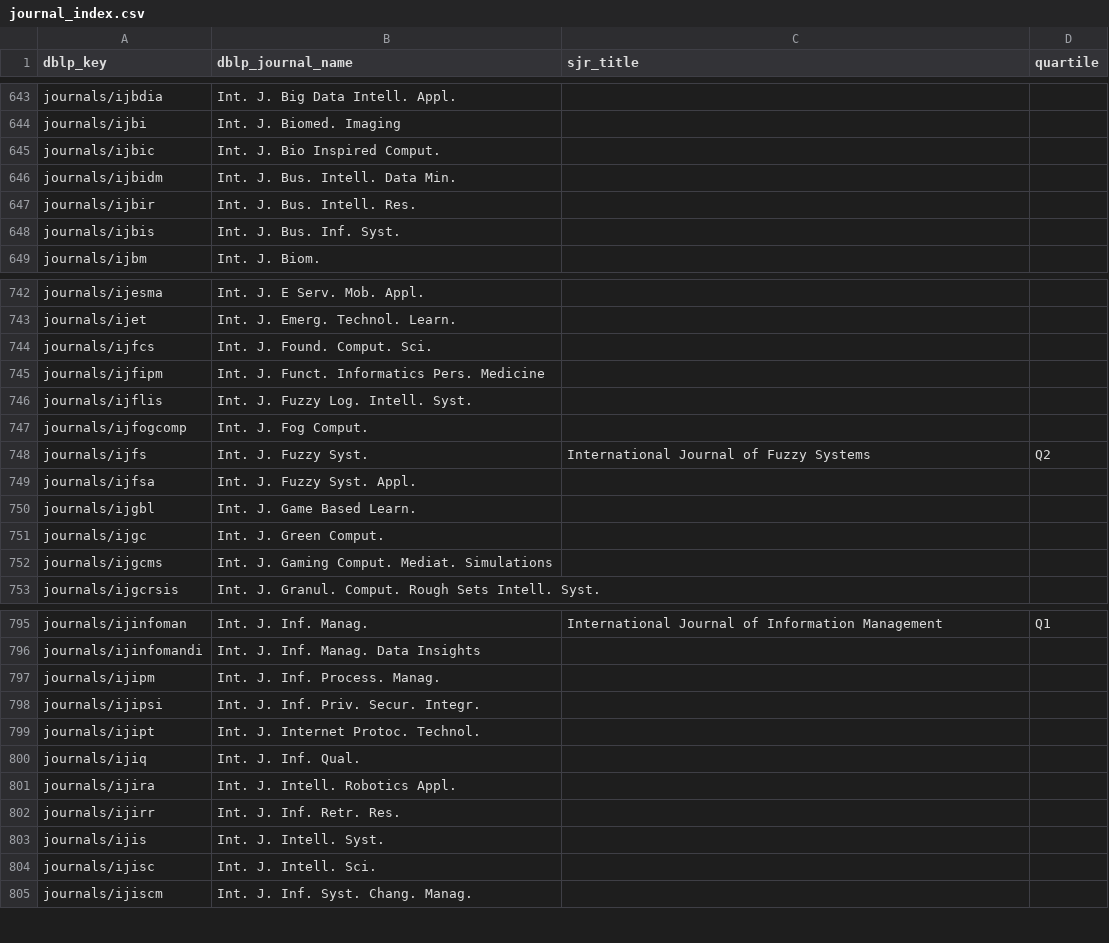
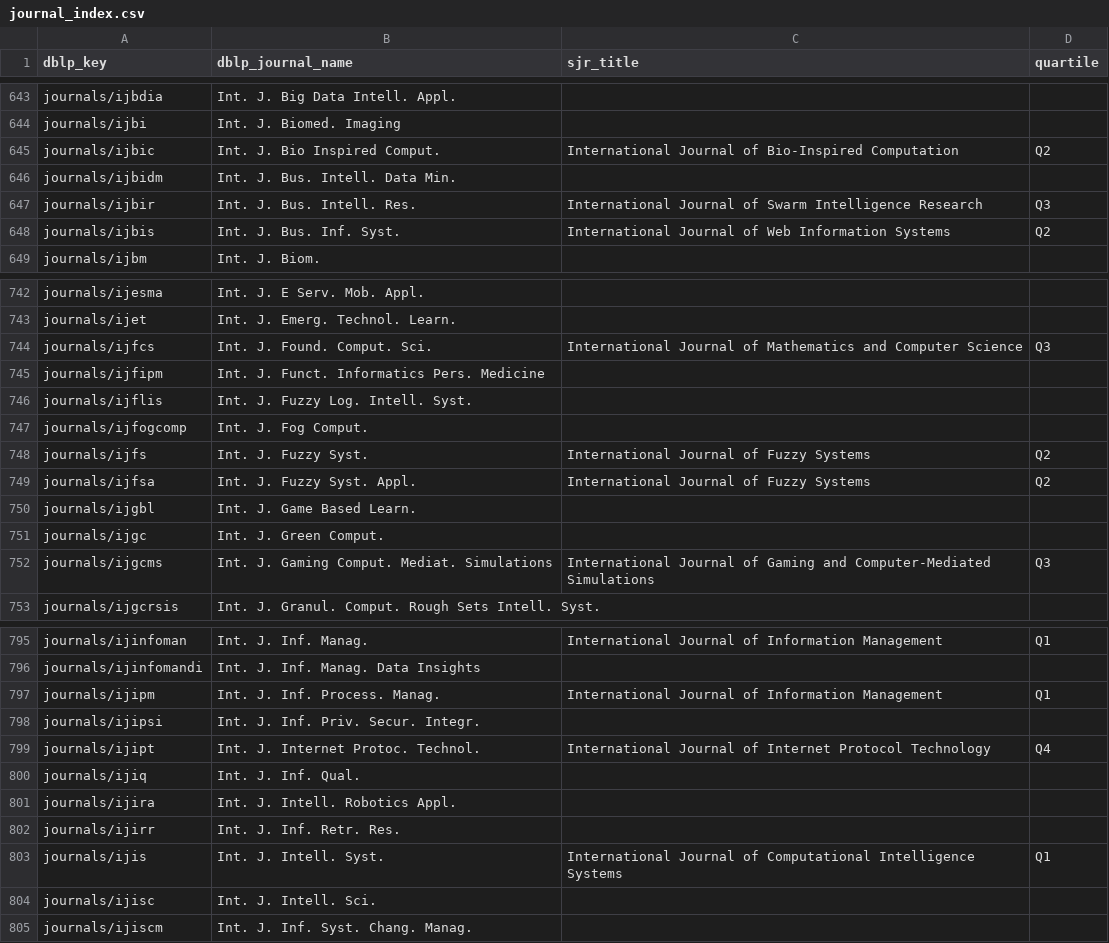
Before and after one commit to nishan-paul-2022/paperhunter-research-paper-discovery, a CSV file: dblp/journal_index.csv, drawn as a sheet; only a part is shown, gaps mark what is left out; the diff covers the shown part only.

Commit message:
refactor: filter journal index keys and update journal metadata and cache

```diff
--- a/dblp/journal_index.csv
+++ b/dblp/journal_index.csv
@@ -644,6 +644,6 @@ journals/ijbdia,Int. J. Big Data Intell. Appl.,,
 journals/ijbi,Int. J. Biomed. Imaging,,
-journals/ijbic,Int. J. Bio Inspired Comput.,,
+journals/ijbic,Int. J. Bio Inspired Comput.,International Journal of Bio-Inspired Computation,Q2
 journals/ijbidm,Int. J. Bus. Intell. Data Min.,,
-journals/ijbir,Int. J. Bus. Intell. Res.,,
-journals/ijbis,Int. J. Bus. Inf. Syst.,,
+journals/ijbir,Int. J. Bus. Intell. Res.,International Journal of Swarm Intelligence Research,Q3
+journals/ijbis,Int. J. Bus. Inf. Syst.,International Journal of Web Information Systems,Q2
 journals/ijbm,Int. J. Biom.,,
@@ -743,3 +743,3 @@ journals/ijesma,Int. J. E Serv. Mob. Appl.,,
 journals/ijet,Int. J. Emerg. Technol. Learn.,,
-journals/ijfcs,Int. J. Found. Comput. Sci.,,
+journals/ijfcs,Int. J. Found. Comput. Sci.,International Journal of Mathematics and Computer Science,Q3
 journals/ijfipm,Int. J. Funct. Informatics Pers. Medicine,,
@@ -748,6 +748,6 @@ journals/ijfogcomp,Int. J. Fog Comput.,,
 journals/ijfs,Int. J. Fuzzy Syst.,International Journal of Fuzzy Systems,Q2
-journals/ijfsa,Int. J. Fuzzy Syst. Appl.,,
+journals/ijfsa,Int. J. Fuzzy Syst. Appl.,International Journal of Fuzzy Systems,Q2
 journals/ijgbl,Int. J. Game Based Learn.,,
 journals/ijgc,Int. J. Green Comput.,,
-journals/ijgcms,Int. J. Gaming Comput. Mediat. Simulations,,
+journals/ijgcms,Int. J. Gaming Comput. Mediat. Simulations,International Journal of Gaming and Computer-Mediated Simulations,Q3
 journals/ijgcrsis,Int. J. Granul. Comput. Rough Sets Intell. Syst.,,
@@ -796,5 +796,5 @@ journals/ijinfoman,Int. J. Inf. Manag.,International Journal of Information Mana
 journals/ijinfomandi,Int. J. Inf. Manag. Data Insights,,
-journals/ijipm,Int. J. Inf. Process. Manag.,,
+journals/ijipm,Int. J. Inf. Process. Manag.,International Journal of Information Management,Q1
 journals/ijipsi,Int. J. Inf. Priv. Secur. Integr.,,
-journals/ijipt,Int. J. Internet Protoc. Technol.,,
+journals/ijipt,Int. J. Internet Protoc. Technol.,International Journal of Internet Protocol Technology,Q4
 journals/ijiq,Int. J. Inf. Qual.,,
@@ -802,3 +802,3 @@ journals/ijira,Int. J. Intell. Robotics Appl.,,
 journals/ijirr,Int. J. Inf. Retr. Res.,,
-journals/ijis,Int. J. Intell. Syst.,,
+journals/ijis,Int. J. Intell. Syst.,International Journal of Computational Intelligence Systems,Q1
 journals/ijisc,Int. J. Intell. Sci.,,
```
Also changed, not shown: 172 edited cells elsewhere in this file, 2 other files.
